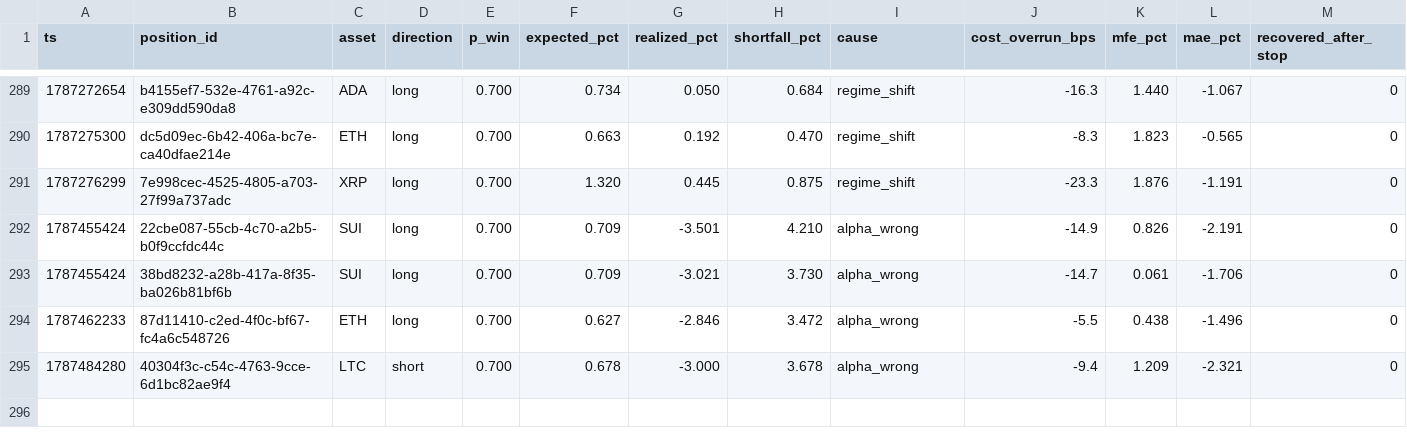
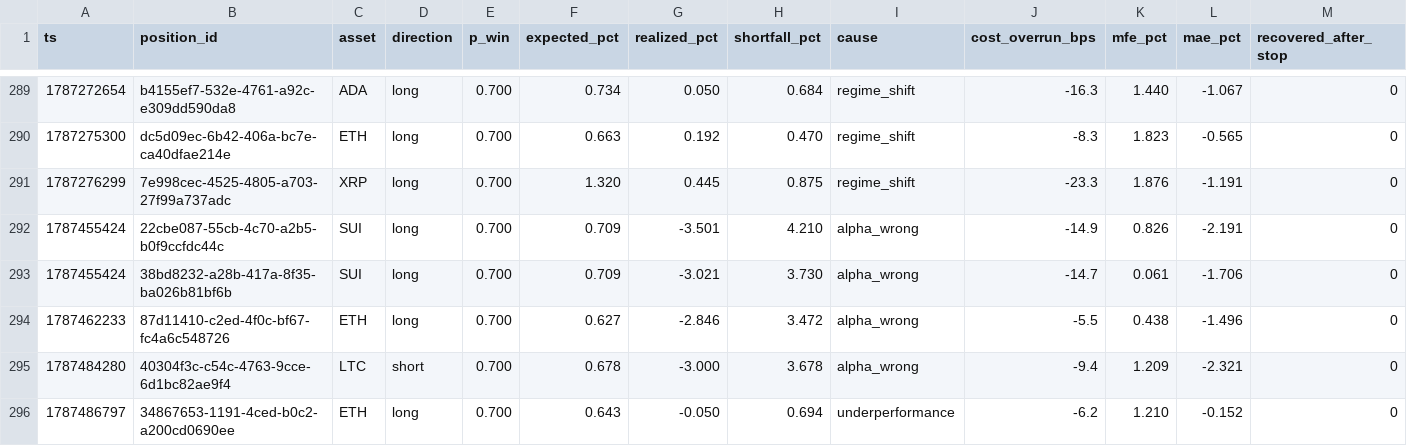
Before and after one commit to jrigoni35-gif/liquiditybot_ab, a CSV file: sessions/pc-live/postmortem_summary.csv, drawn as a sheet; only a part is shown, gaps mark what is left out; rows hold the shown columns only; the diff names each change by its address in the sheet, - before the commit and + after, or states it on an @@ line.

```diff
--- a/sessions/pc-live/postmortem_summary.csv
+++ b/sessions/pc-live/postmortem_summary.csv
+row 296: 1787486797 | 34867653-1191-4ced-b0c2-a200cd0690ee | ETH | long | 0.700 | 0.643 | -0.050 | 0.694 | underperformance | -6.2 | 1.210 | -0.152 | 0
```
Also changed, not shown: sessions/pc-live/fills.csv, 8 other files.
